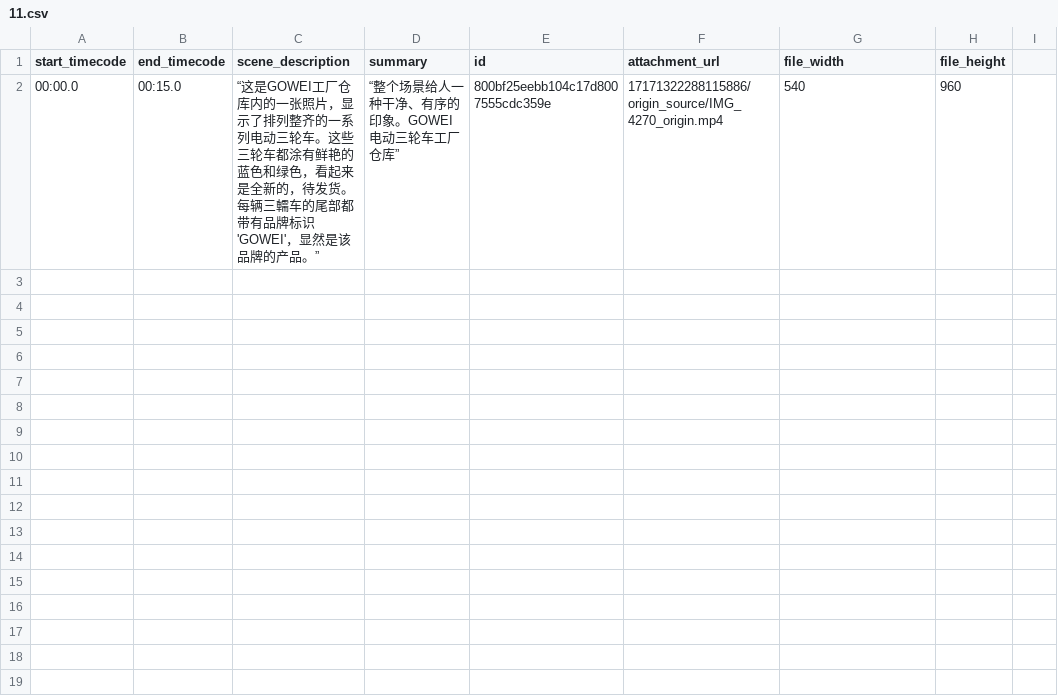
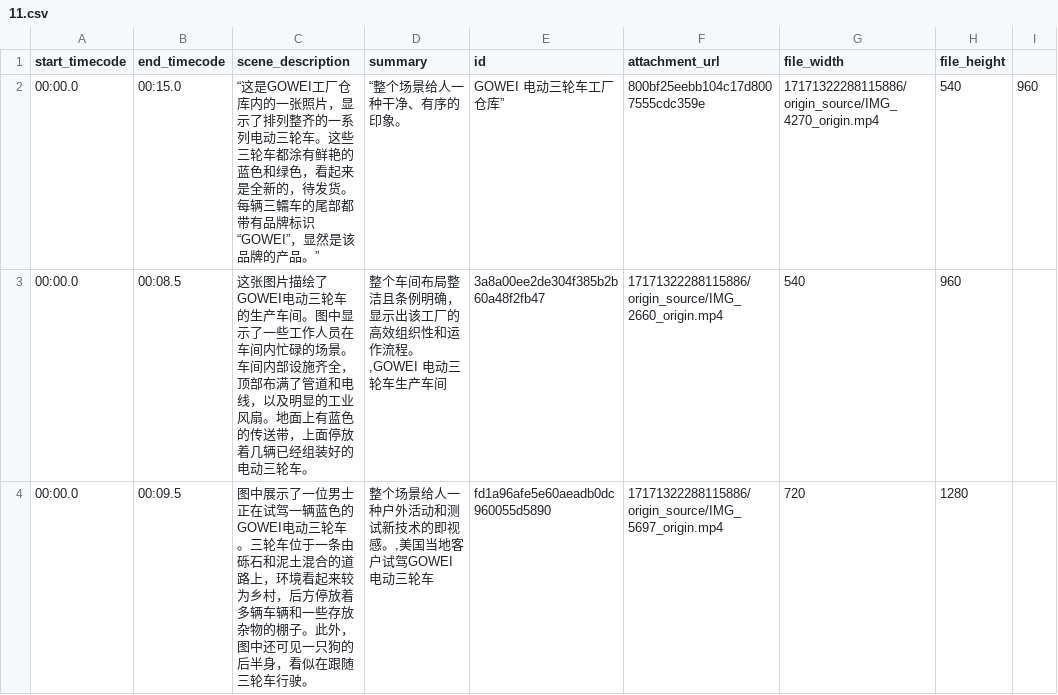
Before and after one commit to MyHutao/csv_neo4j, a CSV file: data/11.csv, drawn as a sheet.

Commit message:
Update 11.csv

```diff
--- a/data/11.csv
+++ b/data/11.csv
@@ -1,2 +1,4 @@
 start_timecode,end_timecode,scene_description,summary,id,attachment_url,file_width,file_height
-00:00.0,00:15.0,“这是GOWEI工厂仓库内的一张照片，显示了排列整齐的一系列电动三轮车。这些三轮车都涂有鲜艳的蓝色和绿色，看起来是全新的，待发货。每辆三轜车的尾部都带有品牌标识'GOWEI'，显然是该品牌的产品。”,“整个场景给人一种干净、有序的印象。GOWEI 电动三轮车工厂仓库”,800bf25eebb104c17d8007555cdc359e,17171322288115886/origin_source/IMG_4270_origin.mp4,540,960
+00:00.0,00:15.0,“这是GOWEI工厂仓库内的一张照片，显示了排列整齐的一系列电动三轮车。这些三轮车都涂有鲜艳的蓝色和绿色，看起来是全新的，待发货。每辆三轜车的尾部都带有品牌标识“GOWEI”，显然是该品牌的产品。”,“整个场景给人一种干净、有序的印象。,GOWEI 电动三轮车工厂仓库”,800bf25eebb104c17d8007555cdc359e,17171322288115886/origin_source/IMG_4270_origin.mp4,540,960
+00:00.0,00:08.5,"这张图片描绘了GOWEI电动三轮车的生产车间。图中显示了一些工作人员在车间内忙碌的场景。车间内部设施齐全，顶部布满了管道和电线，以及明显的工业风扇。地面上有蓝色的传送带，上面停放着几辆已经组装好的电动三轮车。","整个车间布局整洁且条例明确，显示出该工厂的高效组织性和运作流程。,GOWEI 电动三轮车生产车间",3a8a00ee2de304f385b2b60a48f2fb47,17171322288115886/origin_source/IMG_2660_origin.mp4,540,960
+00:00.0,00:09.5,"图中展示了一位男士正在试驾一辆蓝色的GOWEI电动三轮车。三轮车位于一条由砾石和泥土混合的道路上，环境看起来较为乡村，后方停放着多辆车辆和一些存放杂物的棚子。此外，图中还可见一只狗的后半身，看似在跟随三轮车行驶。","整个场景给人一种户外活动和测试新技术的即视感。,美国当地客户试驾GOWEI电动三轮车",fd1a96afe5e60aeadb0dc960055d5890,17171322288115886/origin_source/IMG_5697_origin.mp4,720,1280
```
